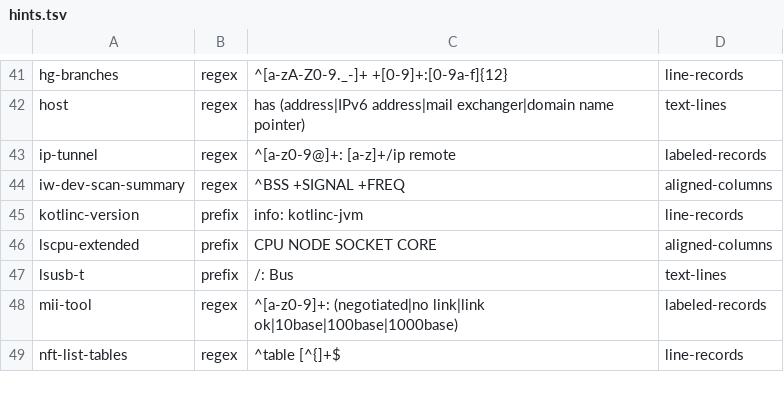
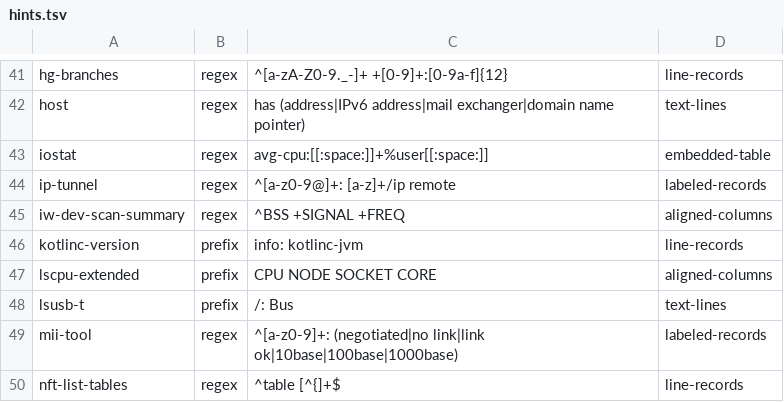
Before and after one commit to MartinGallagher-code/provost, a TSV file: extract/hints.tsv, drawn as a sheet; only a part is shown, gaps mark what is left out; the diff names each change by its address in the sheet, - before the commit and + after, or states it on an @@ line.

```diff
--- a/extract/hints.tsv
+++ b/extract/hints.tsv
+row 43: iostat | regex | avg-cpu:[[:space:]]+%user[[:space:]] | embedded-table
```
Also changed, not shown: 18 other files.
